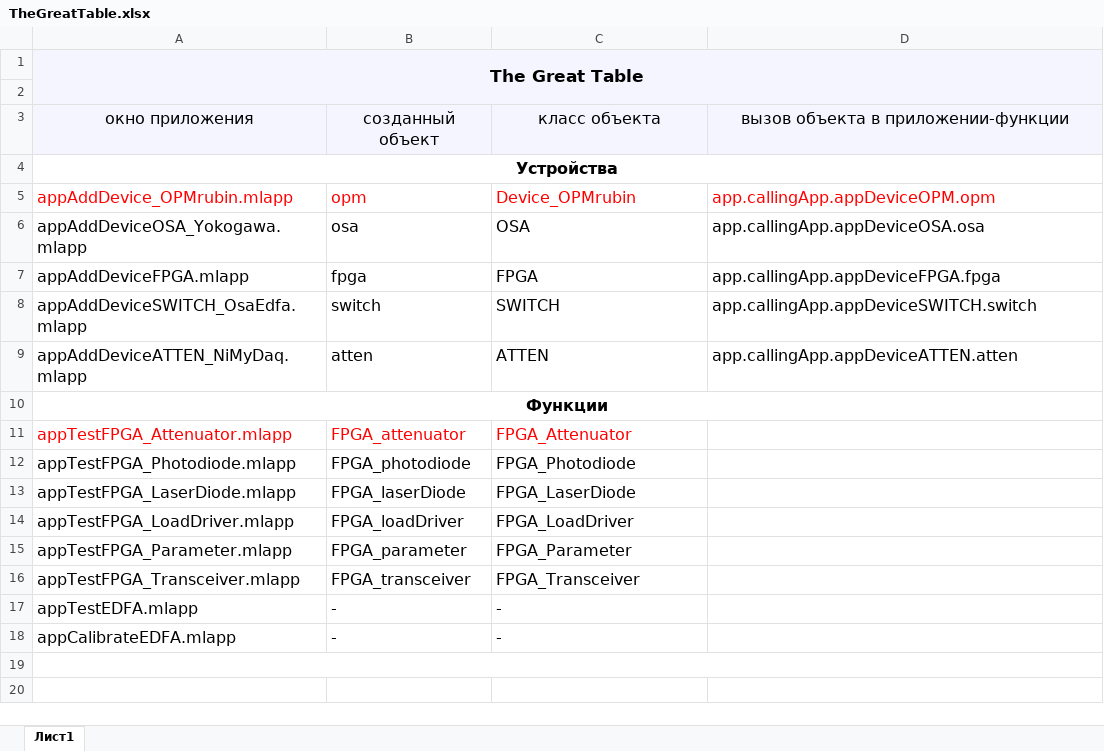
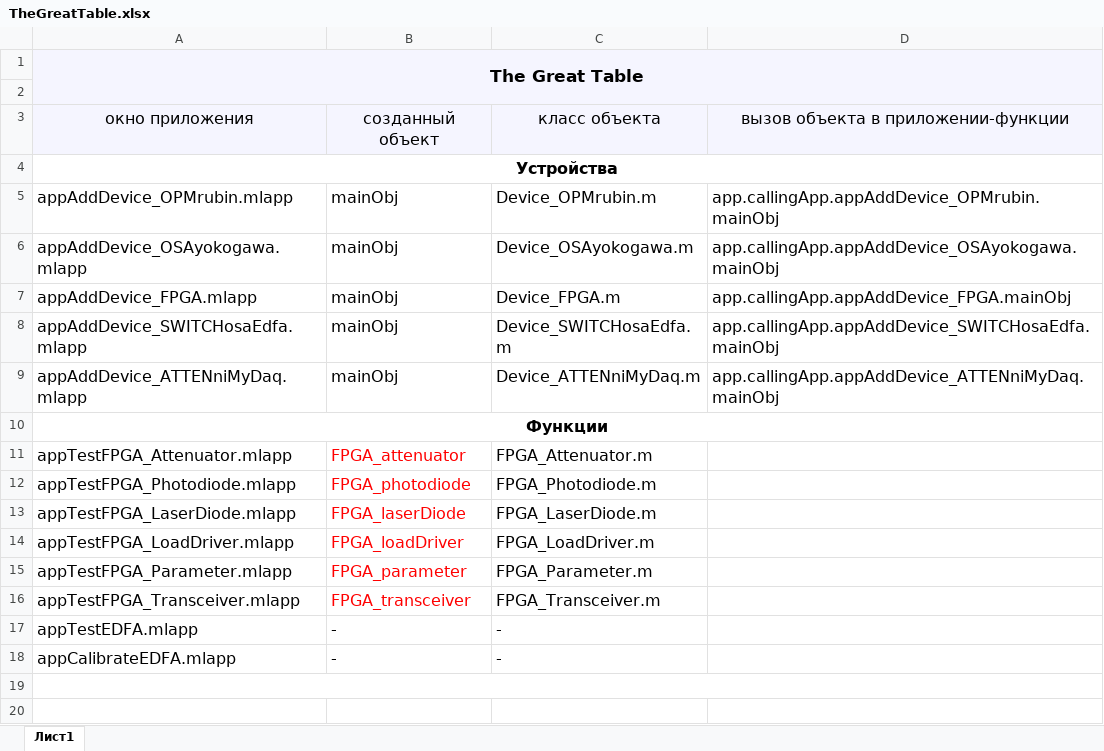
Before and after one commit to luvnns/greatuniter, an Excel workbook: tables/TheGreatTable.xlsx, sheet Лист1, drawn as a sheet; only a part is shown; values as stored, in another font and other column widths than the file's, no borders; removed rows and columns are numbered as before the commit, all else as after; the diff names each change by its address in the sheet, - before the commit and + after, or states it on an @@ line.

```diff
--- a/tables/TheGreatTable.xlsx (sheet Лист1)
+++ b/tables/TheGreatTable.xlsx (sheet Лист1)
-A5:D5 text colour: #FF0000
+A5:D5 text colour: black
-B5: opm
+B5: mainObj
-C5: Device_OPMrubin
+C5: Device_OPMrubin.m
-D5: app.callingApp.appDeviceOPM.opm
+D5: app.callingApp.appAddDevice_OPMrubin.mainObj
-row 6: appAddDeviceOSA_Yokogawa.mlapp | osa | OSA | app.callingApp.appDeviceOSA.osa
-row 7: appAddDeviceFPGA.mlapp | fpga | FPGA | app.callingApp.appDeviceFPGA.fpga
-row 8: appAddDeviceSWITCH_OsaEdfa.mlapp | switch | SWITCH | app.callingApp.appDeviceSWITCH.switch
-row 9: appAddDeviceATTEN_NiMyDaq.mlapp | atten | ATTEN | app.callingApp.appDeviceATTEN.atten
+row 6: appAddDevice_OSAyokogawa.mlapp | mainObj | Device_OSAyokogawa.m | app.callingApp.appAddDevice_OSAyokogawa.mainObj
+row 7: appAddDevice_FPGA.mlapp | mainObj | Device_FPGA.m | app.callingApp.appAddDevice_FPGA.mainObj
+row 8: appAddDevice_SWITCHosaEdfa.mlapp | mainObj | Device_SWITCHosaEdfa.m | app.callingApp.appAddDevice_SWITCHosaEdfa.mainObj
+row 9: appAddDevice_ATTENniMyDaq.mlapp | mainObj | Device_ATTENniMyDaq.m | app.callingApp.appAddDevice_ATTENniMyDaq.mainObj
-A11 text colour: #FF0000
+A11 text colour: black
-C11: FPGA_Attenuator
+C11: FPGA_Attenuator.m
-C11 text colour: #FF0000
+C11 text colour: black
-B12:B16 text colour: black
+B12:B16 text colour: #FF0000
-C12: FPGA_Photodiode
+C12: FPGA_Photodiode.m
-C13: FPGA_LaserDiode
+C13: FPGA_LaserDiode.m
-C14: FPGA_LoadDriver
+C14: FPGA_LoadDriver.m
-C15: FPGA_Parameter
+C15: FPGA_Parameter.m
-C16: FPGA_Transceiver
+C16: FPGA_Transceiver.m
```
Also changed, not shown: 2 other files.
